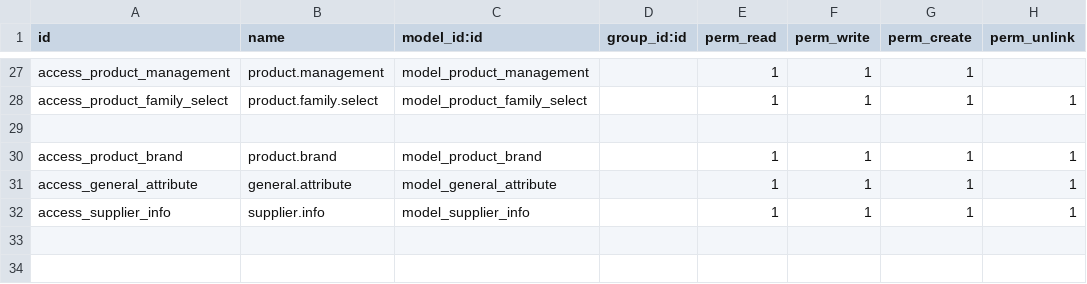
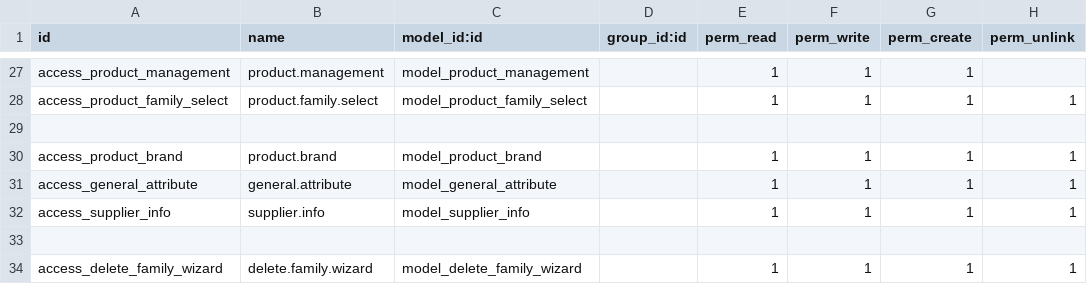
Before and after one commit to NavabrindDevops/odoopimdev, a CSV file: odoo/custom_addons/pim_ext/security/ir.model.access.csv, drawn as a sheet; only a part is shown, gaps mark what is left out.

Commit message:
delete family

```diff
--- a/odoo/custom_addons/pim_ext/security/ir.model.access.csv
+++ b/odoo/custom_addons/pim_ext/security/ir.model.access.csv
@@ -32 +32,3 @@ access_general_attribute,general.attribute,model_general_attribute,,1,1,1,1
 access_supplier_info,supplier.info,model_supplier_info,,1,1,1,1
+
+access_delete_family_wizard,delete.family.wizard,model_delete_family_wizard,,1,1,1,1
```
Also changed, not shown: 8 other files.
